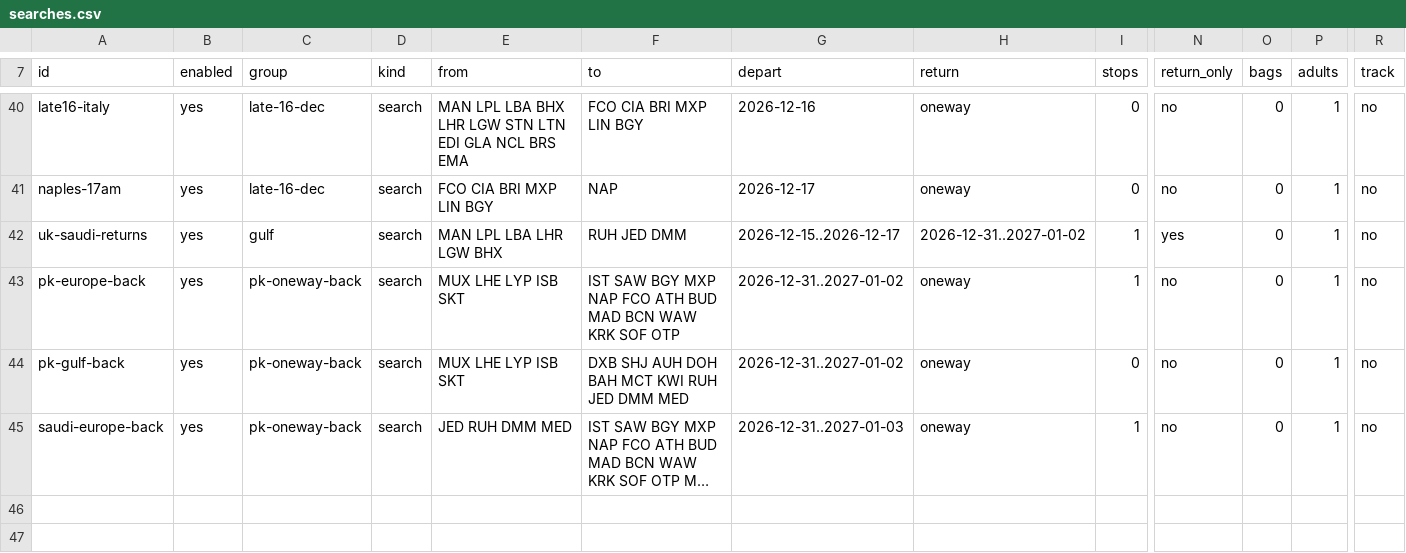
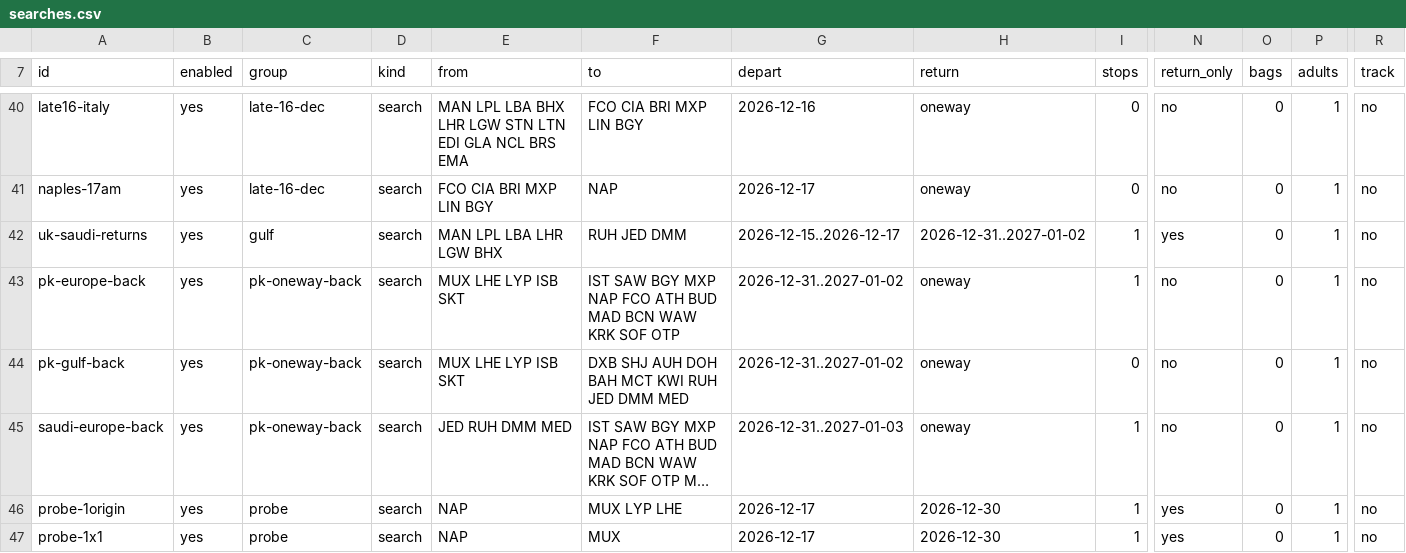
Before and after one commit to haroonis/FlightBuzz, a CSV file: searches.csv, drawn as a sheet; only a part is shown, gaps mark what is left out; long unchanged cells end in …; rows hold the shown columns only; the diff names each change by its address in the sheet, - before the commit and + after, or states it on an @@ line.

```diff
--- a/searches.csv
+++ b/searches.csv
+row 46: probe-1origin | yes | probe | search | NAP | MUX LYP LHE | 2026-12-17 | 2026-12-30 | 1 | yes | 0 | 1 | no
+row 47: probe-1x1 | yes | probe | search | NAP | MUX | 2026-12-17 | 2026-12-30 | 1 | yes | 0 | 1 | no
```
Also changed, not shown: 6 other files.
